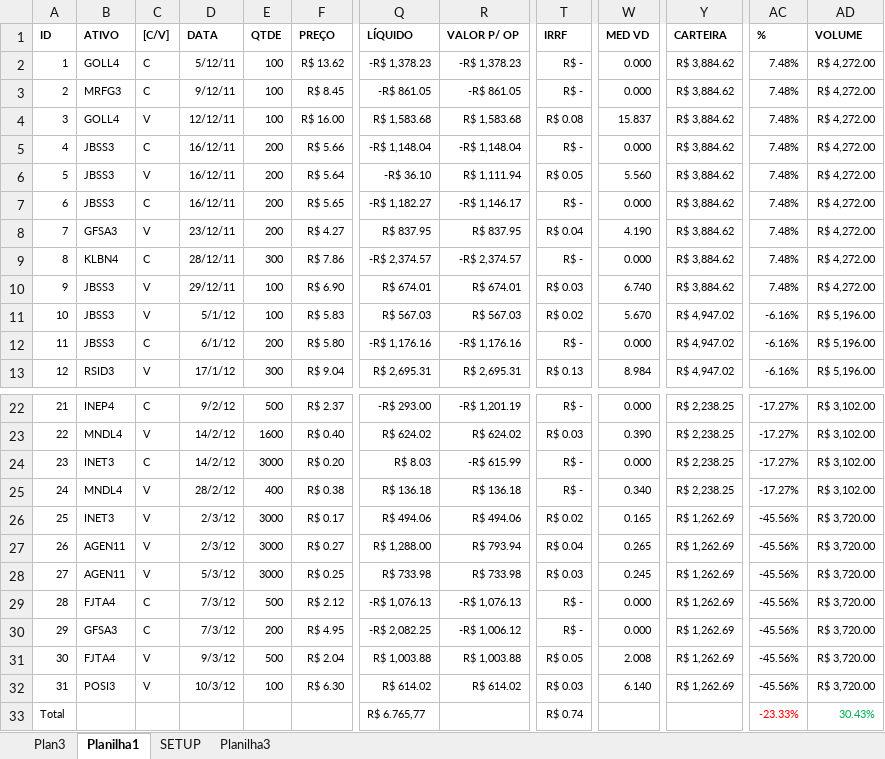
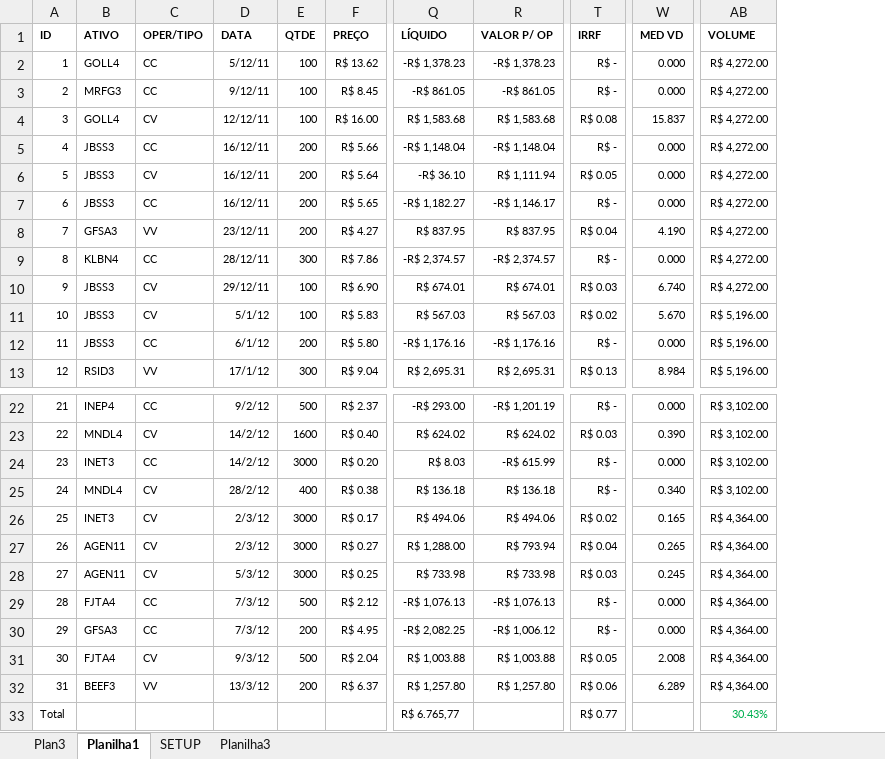
Before and after one commit to bengelbert/ifsc, an Excel workbook: stocks/nc_xpi.xlsx, sheet Planilha1, drawn as a sheet; only a part is shown, gaps mark what is left out; values as stored, in another font and other column widths than the file's, no borders; table styles not drawn; removed rows and columns are numbered as before the commit, all else as after; the diff covers the shown part only; the diff names each change by its address in the sheet, - before the commit and + after, or states it on an @@ line.

```diff
--- a/stocks/nc_xpi.xlsx (sheet Planilha1)
+++ b/stocks/nc_xpi.xlsx (sheet Planilha1)
-column C ([C/V]), rows 2-13: C | C | V | C | V | C | V | C | V | V | C | V; rows 22-32: C | V | C | V | V | V | V | C | C | V | V
+column C (OPER/TIPO), rows 2-13: CC | CC | CV | CC | CV | CC | VV | CC | CV | CV | CC | VV; rows 22-32: CC | CV | CC | CV | CV | CV | CV | CC | CC | CV | VV
-column Y (CARTEIRA), rows 2-13: R$ 3,884.62 | R$ 3,884.62 | R$ 3,884.62 | R$ 3,884.62 | R$ 3,884.62 | R$ 3,884.62 | R$ 3,884.62 | R$ 3,884.62 | R$ 3,884.62 | R$ 4,947.02 | R$ 4,947.02 | R$ 4,947.02; rows 22-32: R$ 2,238.25 | R$ 2,238.25 | R$ 2,238.25 | R$ 2,238.25 | R$ 1,262.69 | R$ 1,262.69 | R$ 1,262.69 | R$ 1,262.69 | R$ 1,262.69 | R$ 1,262.69 | R$ 1,262.69
-column AC (%), rows 2-13: 7.48% | 7.48% | 7.48% | 7.48% | 7.48% | 7.48% | 7.48% | 7.48% | 7.48% | -6.16% | -6.16% | -6.16%; rows 22-33: -17.27% | -17.27% | -17.27% | -17.27% | -45.56% | -45.56% | -45.56% | -45.56% | -45.56% | -45.56% | -45.56% | -23.33%
-W6 (MED VD): 5.560
+W6 (MED VD): 0.000
-AB26:AB32 (VOLUME): R$ 3,720.00
+AB26:AB32 (VOLUME): R$ 4,364.00
-B32 (ATIVO): POSI3
+B32 (ATIVO): BEEF3
-D32 (DATA): 10/3/12
+D32 (DATA): 13/3/12
-E32 (QTDE): 100
+E32 (QTDE): 200
-F32 (PREÇO): R$ 6.30
+F32 (PREÇO): R$ 6.37
-Q32 (LÍQUIDO): R$ 614.02
+Q32 (LÍQUIDO): R$ 1,257.80
-R32 (VALOR P/ OP): R$ 614.02
+R32 (VALOR P/ OP): R$ 1,257.80
-T32 (IRRF): R$ 0.03
+T32 (IRRF): R$ 0.06
-W32 (MED VD): 6.140
+W32 (MED VD): 6.289
-T33 (IRRF): R$ 0.74
+T33 (IRRF): R$ 0.77
```
Also changed, not shown: 3 edited cells elsewhere in this sheet, formulas that keep their value, hidden cells, 1 other file.
